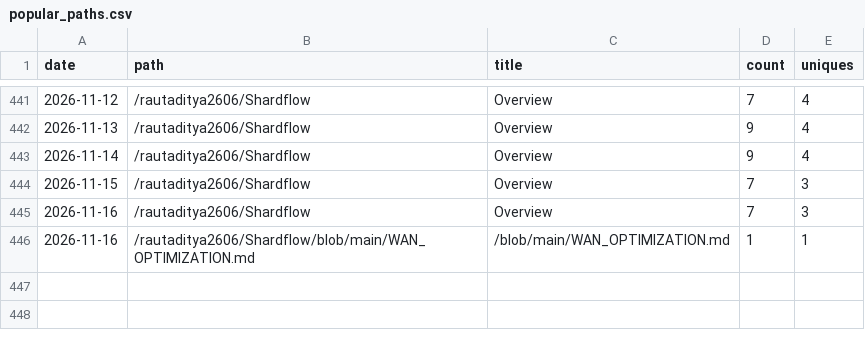
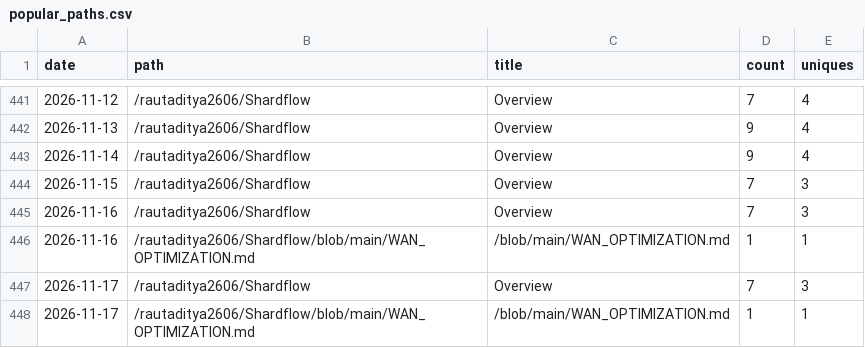
Before and after one commit to rautaditya2606/Shardflow, a CSV file: .github/traffic_data/popular_paths.csv, drawn as a sheet; only a part is shown, gaps mark what is left out; the diff names each change by its address in the sheet, - before the commit and + after, or states it on an @@ line.

```diff
--- a/.github/traffic_data/popular_paths.csv
+++ b/.github/traffic_data/popular_paths.csv
+row 447: 2026-11-17 | /rautaditya2606/Shardflow | Overview | 7 | 3
+row 448: 2026-11-17 | /rautaditya2606/Shardflow/blob/main/WAN_OPTIMIZATION.md | /blob/main/WAN_OPTIMIZATION.md | 1 | 1
```
Also changed, not shown: .github/traffic_data/referrers.csv, 1 other file.
